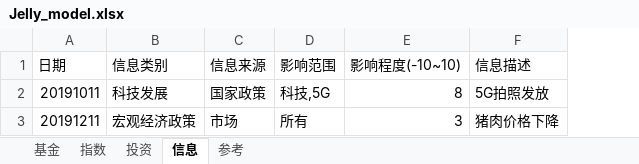
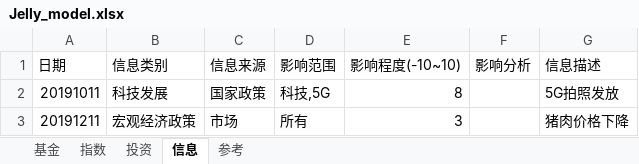
Before and after one commit to sinojelly/FundHelper, an Excel workbook: fund/Jelly_model.xlsx, sheet 信息, drawn as a sheet; values as stored, in another font and other column widths than the file's, no borders; the diff names each change by its address in the sheet, - before the commit and + after, or states it on an @@ line.

```diff
--- a/fund/Jelly_model.xlsx (sheet 信息)
+++ b/fund/Jelly_model.xlsx (sheet 信息)
+column F (影响分析), empty
```
Also changed, not shown: 4 other files.
